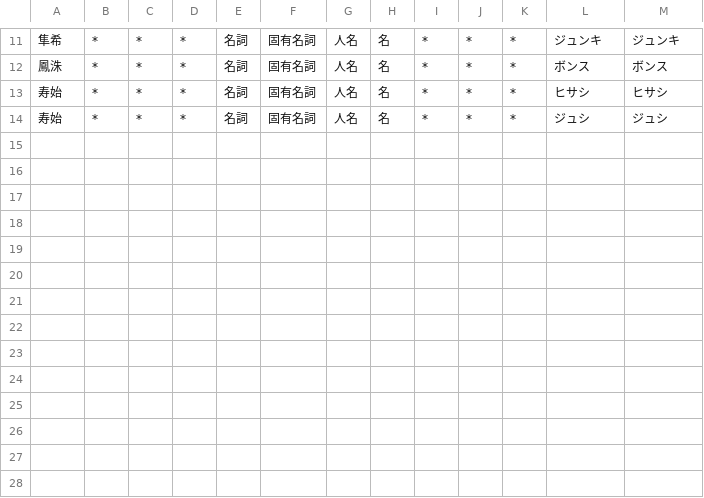
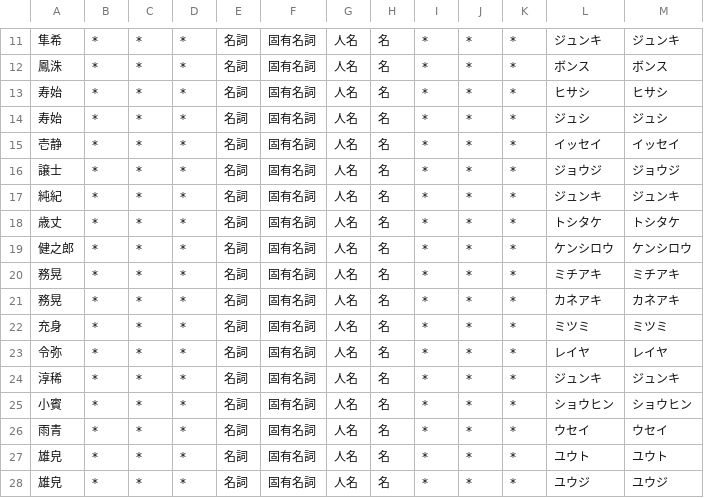
Before and after one commit to lg-official/jinmei-dict, a CSV file: data/addon/user_dict_generated.csv, drawn as a sheet; only a part is shown, gaps mark what is left out.

Commit message:
update dict

```diff
--- a/data/addon/user_dict_generated.csv
+++ b/data/addon/user_dict_generated.csv
@@ -14 +14,15 @@
 寿始,*,*,*,名詞,固有名詞,人名,名,*,*,*,ジュシ,ジュシ
+壱静,*,*,*,名詞,固有名詞,人名,名,*,*,*,イッセイ,イッセイ
+譲士,*,*,*,名詞,固有名詞,人名,名,*,*,*,ジョウジ,ジョウジ
+純紀,*,*,*,名詞,固有名詞,人名,名,*,*,*,ジュンキ,ジュンキ
+歳丈,*,*,*,名詞,固有名詞,人名,名,*,*,*,トシタケ,トシタケ
+健之郎,*,*,*,名詞,固有名詞,人名,名,*,*,*,ケンシロウ,ケンシロウ
+務晃,*,*,*,名詞,固有名詞,人名,名,*,*,*,ミチアキ,ミチアキ
+務晃,*,*,*,名詞,固有名詞,人名,名,*,*,*,カネアキ,カネアキ
+充身,*,*,*,名詞,固有名詞,人名,名,*,*,*,ミツミ,ミツミ
+令弥,*,*,*,名詞,固有名詞,人名,名,*,*,*,レイヤ,レイヤ
+淳稀,*,*,*,名詞,固有名詞,人名,名,*,*,*,ジュンキ,ジュンキ
+小賓,*,*,*,名詞,固有名詞,人名,名,*,*,*,ショウヒン,ショウヒン
+雨青,*,*,*,名詞,固有名詞,人名,名,*,*,*,ウセイ,ウセイ
+雄皃,*,*,*,名詞,固有名詞,人名,名,*,*,*,ユウト,ユウト
+雄皃,*,*,*,名詞,固有名詞,人名,名,*,*,*,ユウジ,ユウジ
```
Also changed, not shown: data/addon/user_dict_seed.csv, 1 other file.
